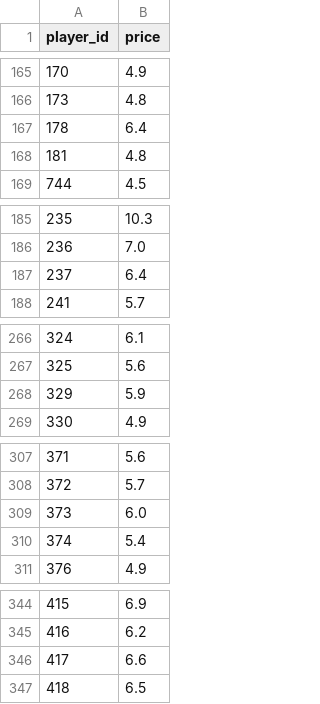
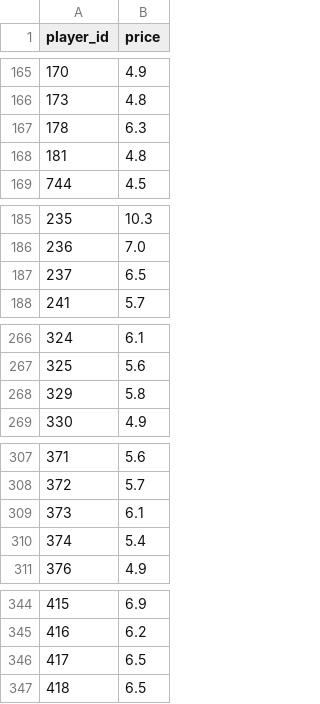
Before and after one commit to dauadaishaya9-lab/Fpl-price-predictor-, a CSV file: data/last_prices.csv, drawn as a sheet; only a part is shown, gaps mark what is left out; the diff covers the shown part only.

```diff
--- a/data/last_prices.csv
+++ b/data/last_prices.csv
@@ -166,3 +166,3 @@ player_id,price
 173,4.8
-178,6.4
+178,6.3
 181,4.8
@@ -186,3 +186,3 @@ player_id,price
 236,7.0
-237,6.4
+237,6.5
 241,5.7
@@ -267,3 +267,3 @@ player_id,price
 325,5.6
-329,5.9
+329,5.8
 330,4.9
@@ -308,3 +308,3 @@ player_id,price
 372,5.7
-373,6.0
+373,6.1
 374,5.4
@@ -345,3 +345,3 @@ player_id,price
 416,6.2
-417,6.6
+417,6.5
 418,6.5
```
Also changed, not shown: 2 edited cells elsewhere in this file, data/evaluation.csv, data/predictions.csv, 4 other files.
